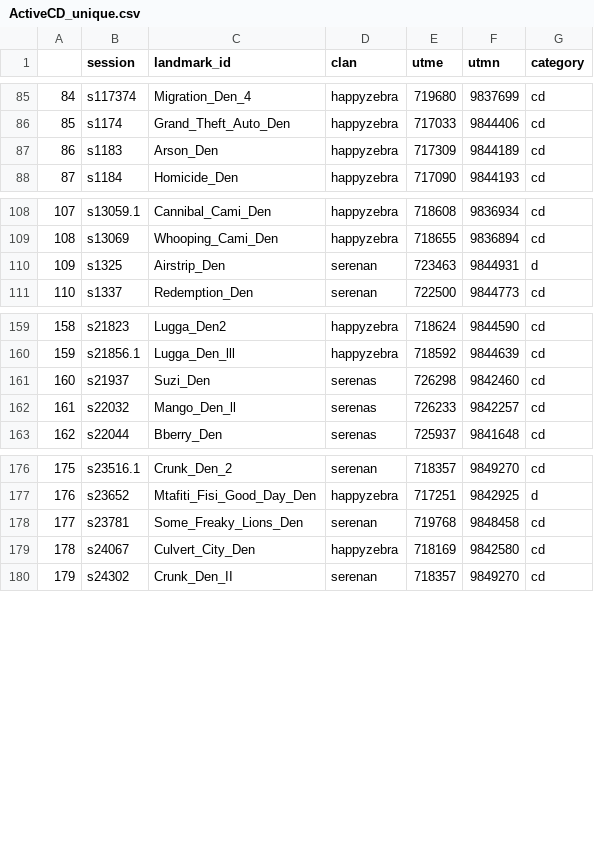
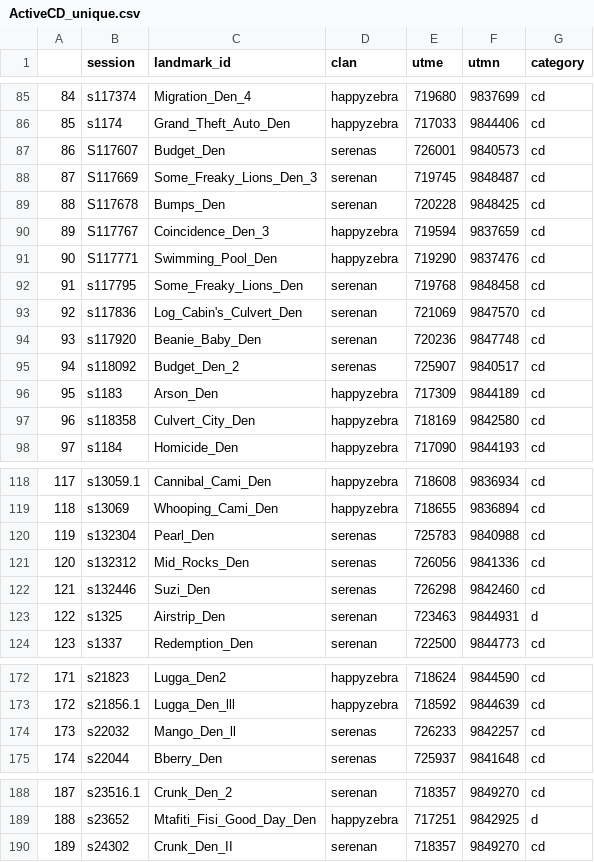
Before and after one commit to AnneJuL/MHP_Rproj, a CSV file: data_files/ActiveCD_unique.csv, drawn as a sheet; only a part is shown, gaps mark what is left out; removed rows and columns are numbered as before the commit, all else as after; the diff covers the shown part only; the diff names each change by its address in the sheet, - before the commit and + after, or states it on an @@ line.

```diff
--- a/data_files/ActiveCD_unique.csv
+++ b/data_files/ActiveCD_unique.csv
+row 87: 86 | S117607 | Budget_Den | serenas | 726001 | 9840573 | cd
+row 88: 87 | S117669 | Some_Freaky_Lions_Den_3 | serenan | 719745 | 9848487 | cd
+row 89: 88 | S117678 | Bumps_Den | serenan | 720228 | 9848425 | cd
+row 90: 89 | S117767 | Coincidence_Den_3 | happyzebra | 719594 | 9837659 | cd
+row 91: 90 | S117771 | Swimming_Pool_Den | happyzebra | 719290 | 9837476 | cd
+row 92: 91 | s117795 | Some_Freaky_Lions_Den | serenan | 719768 | 9848458 | cd
+row 93: 92 | s117836 | Log_Cabin's_Culvert_Den | serenan | 721069 | 9847570 | cd
+row 94: 93 | s117920 | Beanie_Baby_Den | serenan | 720236 | 9847748 | cd
+row 95: 94 | s118092 | Budget_Den_2 | serenas | 725907 | 9840517 | cd
@@ column A renumbered from row 96 down @@
+row 97: 96 | s118358 | Culvert_City_Den | happyzebra | 718169 | 9842580 | cd
+row 120: 119 | s132304 | Pearl_Den | serenas | 725783 | 9840988 | cd
+row 121: 120 | s132312 | Mid_Rocks_Den | serenas | 726056 | 9841336 | cd
+row 122: 121 | s132446 | Suzi_Den | serenas | 726298 | 9842460 | cd
-row 161: 160 | s21937 | Suzi_Den | serenas | 726298 | 9842460 | cd
-row 178: 177 | s23781 | Some_Freaky_Lions_Den | serenan | 719768 | 9848458 | cd
-row 179: 178 | s24067 | Culvert_City_Den | happyzebra | 718169 | 9842580 | cd
```
Also changed, not shown: 1 added row and 2 removed rows elsewhere in this file, data_files/ActiveCD_year.csv, 23 other files.
